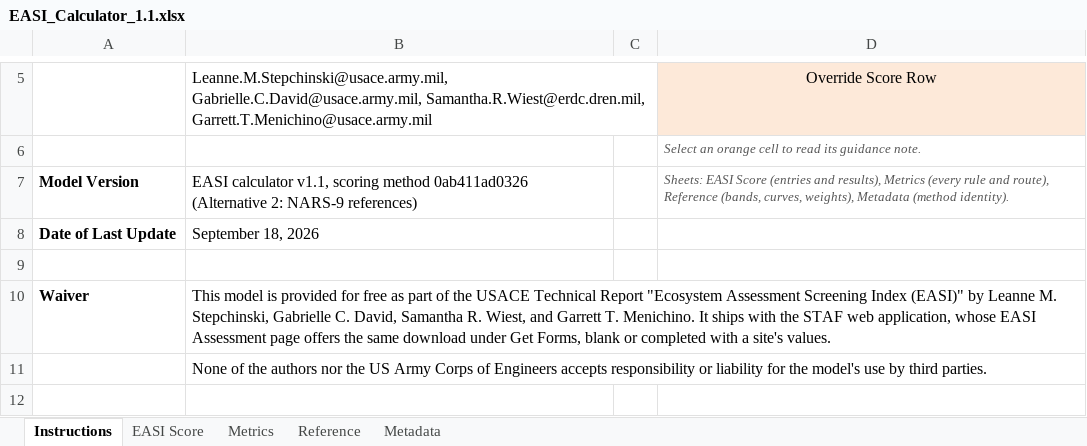
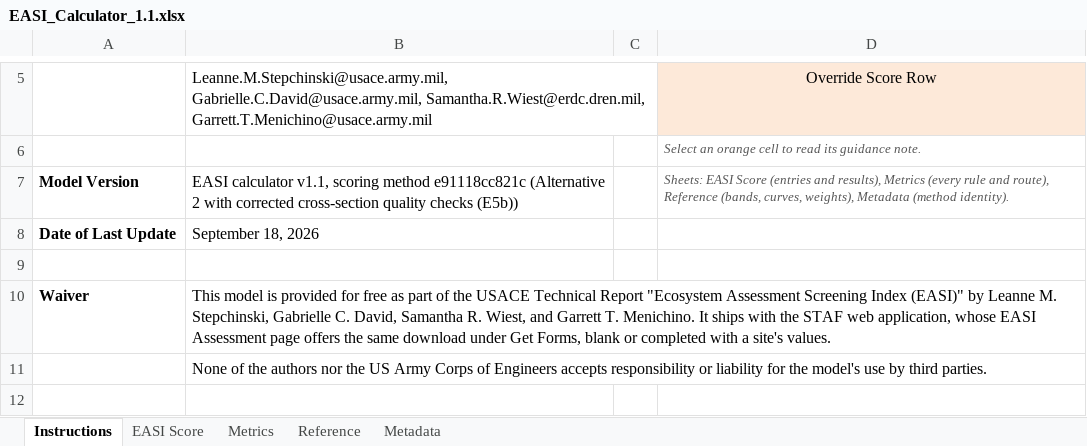
Before and after one commit to USACE-WRISES/staf, an Excel workbook: apps/easi/www/calculator/EASI_Calculator_1.1.xlsx, sheet Instructions, drawn as a sheet; only a part is shown, gaps mark what is left out; values as stored, in another font and other column widths than the file's, no borders; the diff names each change by its address in the sheet, - before the commit and + after, or states it on an @@ line.

Commit message:
easi: activate easi-screening v2, pinned (D20); calculator 1.1 from v2; StreamCurves' vendored EASI re-synced
export_easi_method.py --write-easi-data --pin: the two method files v2 changes
(screening-methods.json, scoring-identity.json) and data/source/adopted-method.json, the pin EASI
loads its adopted method by (cache, then the library release, then this bundled copy, each
verified against the pin; never a newer version). The committed workbook regenerated from the v2
files is byte-identical to the library's (8da078bf).

```diff
--- a/apps/easi/www/calculator/EASI_Calculator_1.1.xlsx (sheet Instructions)
+++ b/apps/easi/www/calculator/EASI_Calculator_1.1.xlsx (sheet Instructions)
-B7: …scoring method 0ab411ad0326 (Alternative 2: NARS-9 references)
+B7: …scoring method e91118cc821c (Alternative 2 with corrected cross-section quality checks (E5b))
```
Also changed, not shown: sheet Metadata, 6 other files.
